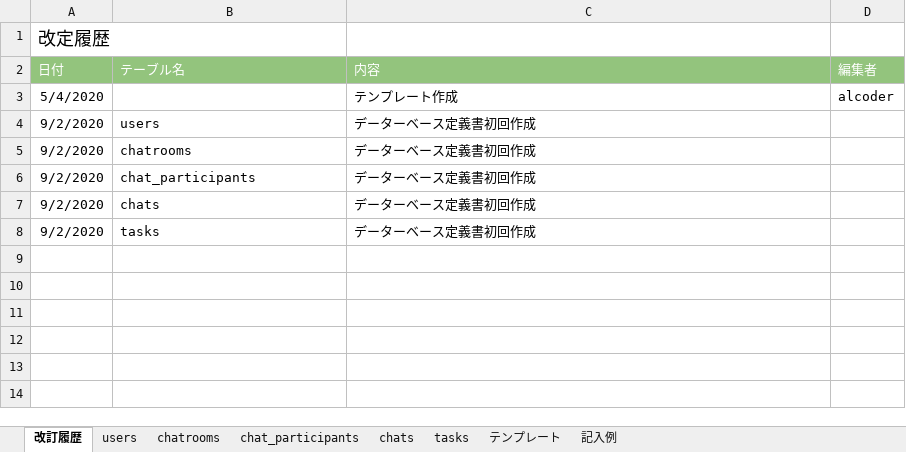
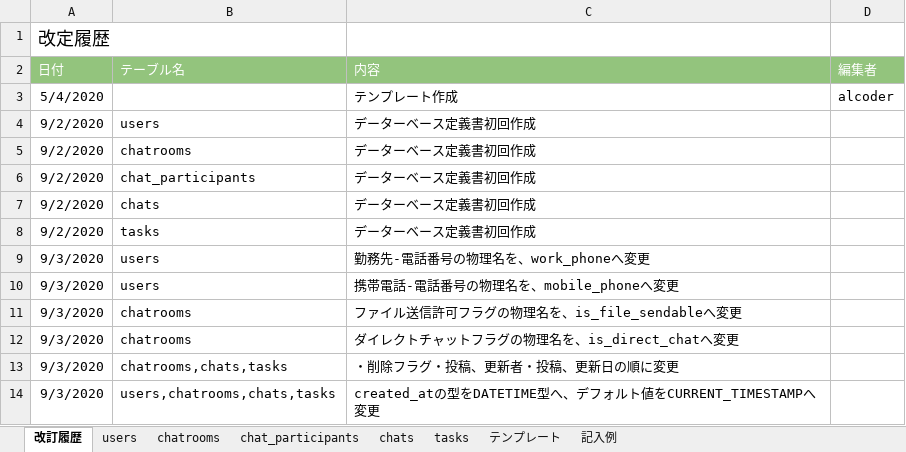
Before and after one commit to terukyou/quelcode-db, an Excel workbook: db/db-challenge2/データベース定義書テンプレート.xlsx, sheet 改訂履歴, drawn as a sheet; values as stored, in another font and other column widths than the file's, no borders; the diff names each change by its address in the sheet, - before the commit and + after, or states it on an @@ line.

```diff
--- a/db/db-challenge2/データベース定義書テンプレート.xlsx (sheet 改訂履歴)
+++ b/db/db-challenge2/データベース定義書テンプレート.xlsx (sheet 改訂履歴)
+row 9: 9/3/2020 | users | 勤務先-電話番号の物理名を、work_phoneへ変更
+row 10: 9/3/2020 | users | 携帯電話-電話番号の物理名を、mobile_phoneへ変更
+row 11: 9/3/2020 | chatrooms | ファイル送信許可フラグの物理名を、is_file_sendableへ変更
+row 12: 9/3/2020 | chatrooms | ダイレクトチャットフラグの物理名を、is_direct_chatへ変更
+row 13: 9/3/2020 | chatrooms,chats,tasks | ・削除フラグ・投稿、更新者・投稿、更新日の順に変更
+row 14: 9/3/2020 | users,chatrooms,chats,tasks | created_atの型をDATETIME型へ、デフォルト値をCURRENT_TIMESTAMPへ変更
```
Also changed, not shown: sheet chatrooms, sheet chats, sheet tasks, sheet users.
